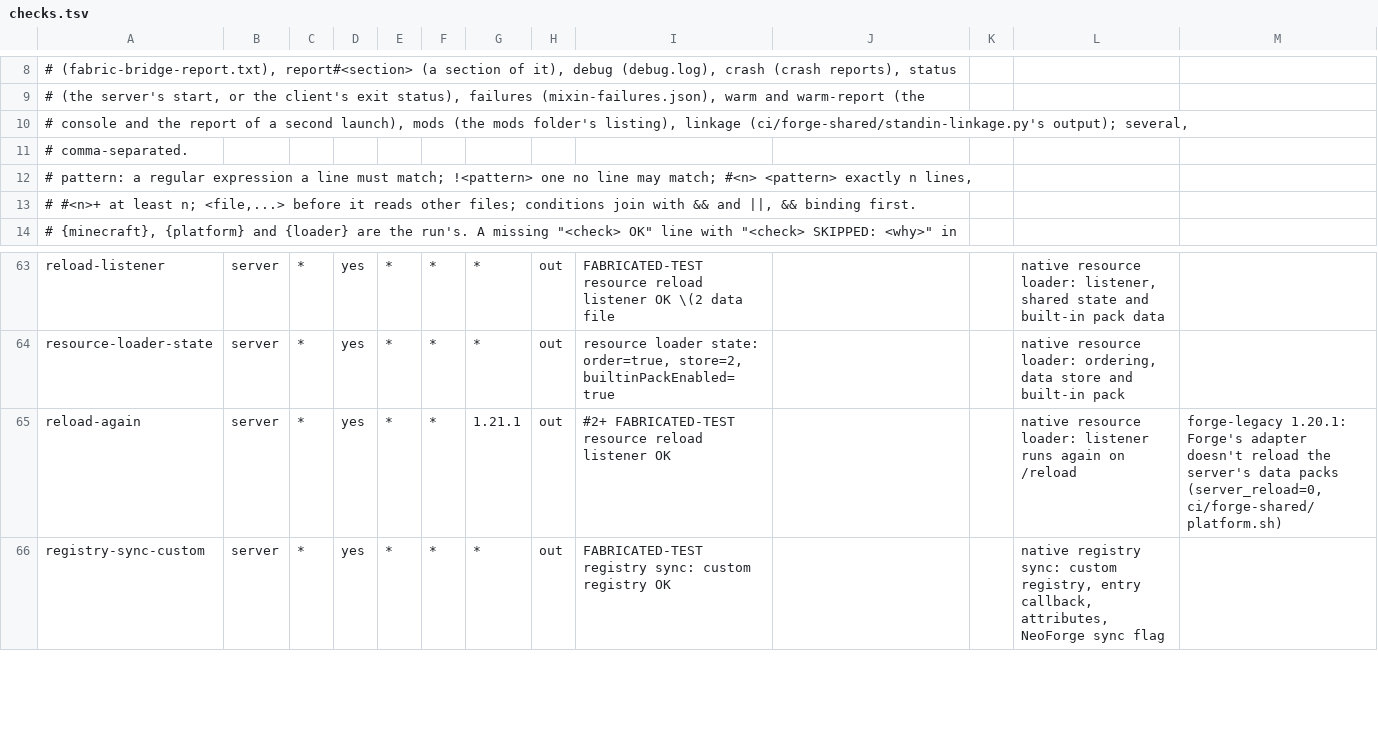
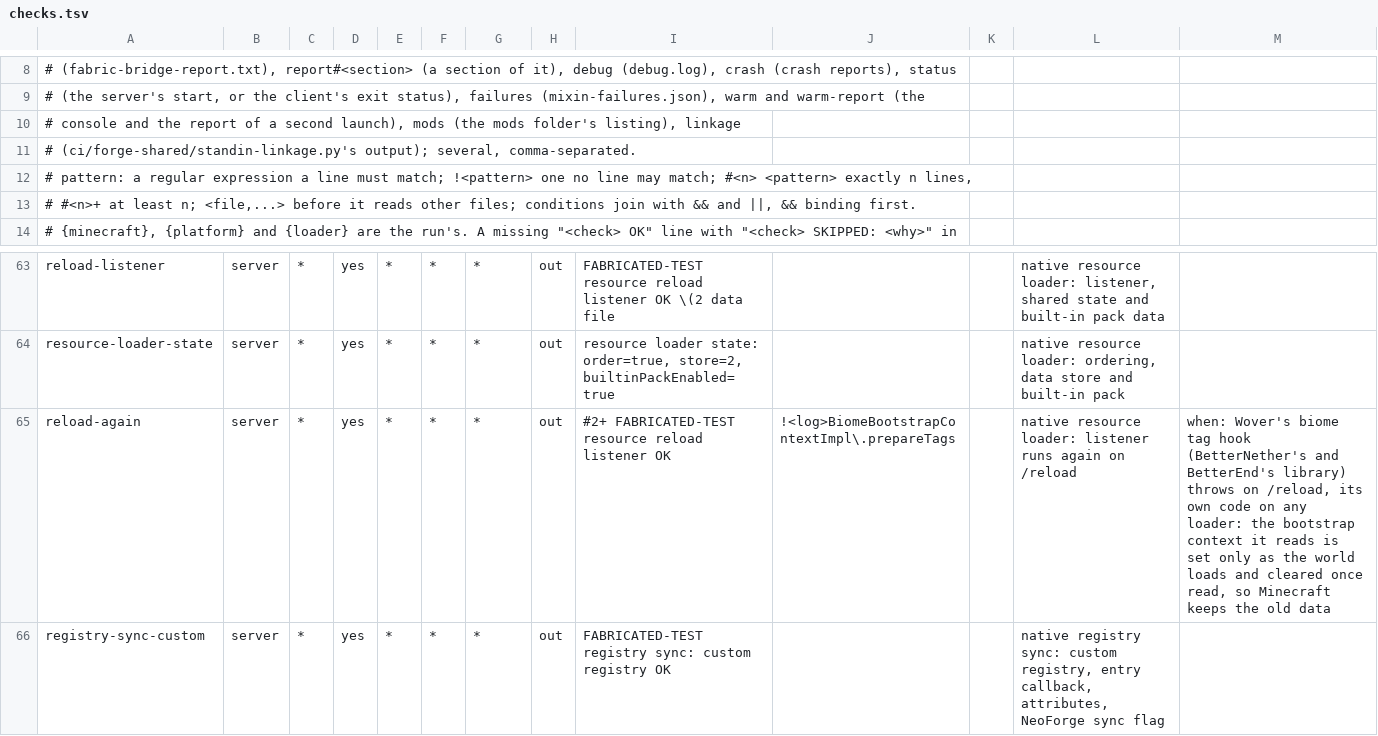
Before and after one commit to cmdralph/Fabricated, a TSV file: ci/checks.tsv, drawn as a sheet; only a part is shown, gaps mark what is left out.

Commit message:
chore: sync forge with main (reload check, known limits, core and CI cleanup) (#445)
Brings #442 (the reload check skips Wover's own /reload failure; known limits for water sinking, Reach Entity Attributes and Porting Lib), #443 (core cleanup, DefaultBridge's cycle guard) and #444 (CI cleanup, incl. retrying_curl in the Forge adapter and the jar name set once).

Tested: CI's Forge 1.21.11, 26.1.2, 26.2 and 26.3 builds, server, client and mods runs.

```diff
--- a/ci/checks.tsv
+++ b/ci/checks.tsv
@@ -9,4 +9,4 @@
 #   (the server's start, or the client's exit status), failures (mixin-failures.json), warm and warm-report (the
-#   console and the report of a second launch), mods (the mods folder's listing), linkage (ci/forge-shared/standin-linkage.py's output); several,
-#   comma-separated.
+#   console and the report of a second launch), mods (the mods folder's listing), linkage
+#   (ci/forge-shared/standin-linkage.py's output); several, comma-separated.
 # pattern: a regular expression a line must match; !<pattern> one no line may match; #<n> <pattern> exactly n lines,
@@ -64,3 +64,3 @@ reload-listener	server	*	yes	*	*	*	out	FABRICATED-TEST resource reload listener
 resource-loader-state	server	*	yes	*	*	*	out	resource loader state: order=true, store=2, builtinPackEnabled=true			native resource loader: ordering, data store and built-in pack	
-reload-again	server	*	yes	*	*	1.21.1	out	#2+ FABRICATED-TEST resource reload listener OK			native resource loader: listener runs again on /reload	forge-legacy 1.20.1: Forge's adapter doesn't reload the server's data packs (server_reload=0, ci/forge-shared/platform.sh)
+reload-again	server	*	yes	*	*	*	out	#2+ FABRICATED-TEST resource reload listener OK	!<log>BiomeBootstrapContextImpl\.prepareTags		native resource loader: listener runs again on /reload	when: Wover's biome tag hook (BetterNether's and BetterEnd's library) throws on /reload, its own code on any loader: the bootstrap context it reads is set only as the world loads and cleared once read, so Minecraft keeps the old data
 registry-sync-custom	server	*	yes	*	*	*	out	FABRICATED-TEST registry sync: custom registry OK			native registry sync: custom registry, entry callback, attributes, NeoForge sync flag	
```
Also changed, not shown: 49 other files.
